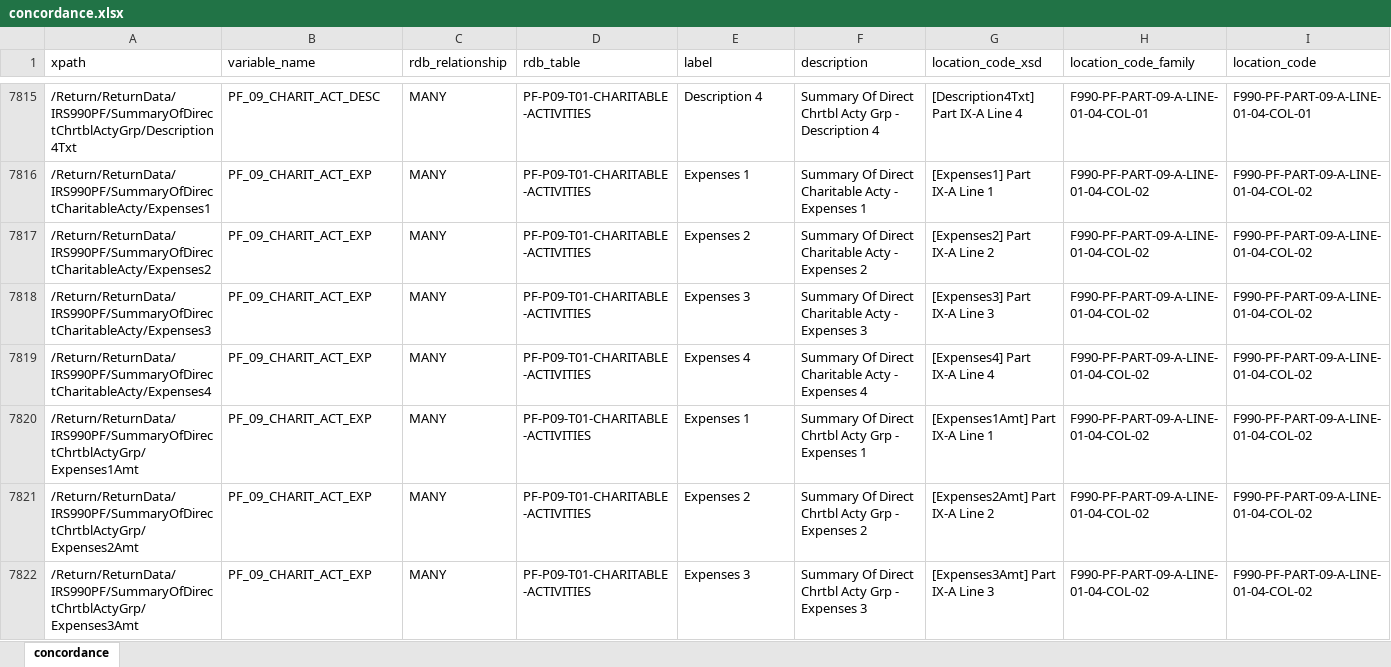
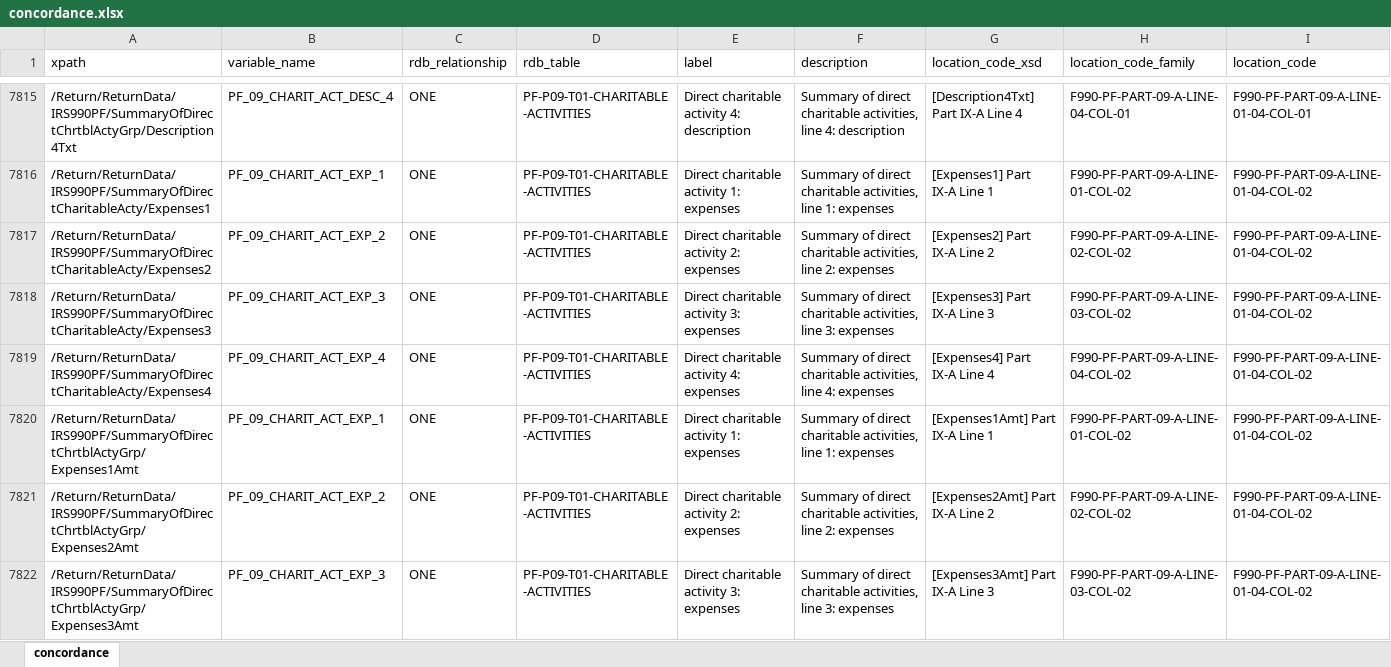
Before and after one commit to Nonprofit-Open-Data-Collective/concordance990, an Excel workbook: concordance.xlsx, sheet concordance, drawn as a sheet; only a part is shown, gaps mark what is left out; values as stored, in another font and other column widths than the file's, no borders; the diff covers the shown part only; the diff names each change by its address in the sheet, - before the commit and + after, or states it on an @@ line.

```diff
--- a/concordance.xlsx (sheet concordance)
+++ b/concordance.xlsx (sheet concordance)
-B7815 (variable_name): PF_09_CHARIT_ACT_DESC
+B7815 (variable_name): PF_09_CHARIT_ACT_DESC_4
-C7815:C7822 (rdb_relationship): MANY
+C7815:C7822 (rdb_relationship): ONE
-E7815 (label): Description 4
+E7815 (label): Direct charitable activity 4: description
-F7815 (description): Summary Of Direct Chrtbl Acty Grp - Description 4
+F7815 (description): Summary of direct charitable activities, line 4: description
-H7815 (location_code_family): F990-PF-PART-09-A-LINE-01-04-COL-01
+H7815 (location_code_family): F990-PF-PART-09-A-LINE-04-COL-01
-B7816 (variable_name): PF_09_CHARIT_ACT_EXP
+B7816 (variable_name): PF_09_CHARIT_ACT_EXP_1
-E7816 (label): Expenses 1
+E7816 (label): Direct charitable activity 1: expenses
-F7816 (description): Summary Of Direct Charitable Acty - Expenses 1
+F7816 (description): Summary of direct charitable activities, line 1: expenses
-H7816 (location_code_family): F990-PF-PART-09-A-LINE-01-04-COL-02
+H7816 (location_code_family): F990-PF-PART-09-A-LINE-01-COL-02
-B7817 (variable_name): PF_09_CHARIT_ACT_EXP
+B7817 (variable_name): PF_09_CHARIT_ACT_EXP_2
-E7817 (label): Expenses 2
+E7817 (label): Direct charitable activity 2: expenses
-F7817 (description): Summary Of Direct Charitable Acty - Expenses 2
+F7817 (description): Summary of direct charitable activities, line 2: expenses
-H7817 (location_code_family): F990-PF-PART-09-A-LINE-01-04-COL-02
+H7817 (location_code_family): F990-PF-PART-09-A-LINE-02-COL-02
-B7818 (variable_name): PF_09_CHARIT_ACT_EXP
+B7818 (variable_name): PF_09_CHARIT_ACT_EXP_3
-E7818 (label): Expenses 3
+E7818 (label): Direct charitable activity 3: expenses
-F7818 (description): Summary Of Direct Charitable Acty - Expenses 3
+F7818 (description): Summary of direct charitable activities, line 3: expenses
-H7818 (location_code_family): F990-PF-PART-09-A-LINE-01-04-COL-02
+H7818 (location_code_family): F990-PF-PART-09-A-LINE-03-COL-02
-B7819 (variable_name): PF_09_CHARIT_ACT_EXP
+B7819 (variable_name): PF_09_CHARIT_ACT_EXP_4
-E7819 (label): Expenses 4
+E7819 (label): Direct charitable activity 4: expenses
-F7819 (description): Summary Of Direct Charitable Acty - Expenses 4
+F7819 (description): Summary of direct charitable activities, line 4: expenses
-H7819 (location_code_family): F990-PF-PART-09-A-LINE-01-04-COL-02
+H7819 (location_code_family): F990-PF-PART-09-A-LINE-04-COL-02
-B7820 (variable_name): PF_09_CHARIT_ACT_EXP
+B7820 (variable_name): PF_09_CHARIT_ACT_EXP_1
-E7820 (label): Expenses 1
+E7820 (label): Direct charitable activity 1: expenses
-F7820 (description): Summary Of Direct Chrtbl Acty Grp - Expenses 1
+F7820 (description): Summary of direct charitable activities, line 1: expenses
-H7820 (location_code_family): F990-PF-PART-09-A-LINE-01-04-COL-02
+H7820 (location_code_family): F990-PF-PART-09-A-LINE-01-COL-02
-B7821 (variable_name): PF_09_CHARIT_ACT_EXP
+B7821 (variable_name): PF_09_CHARIT_ACT_EXP_2
-E7821 (label): Expenses 2
+E7821 (label): Direct charitable activity 2: expenses
-F7821 (description): Summary Of Direct Chrtbl Acty Grp - Expenses 2
+F7821 (description): Summary of direct charitable activities, line 2: expenses
-H7821 (location_code_family): F990-PF-PART-09-A-LINE-01-04-COL-02
+H7821 (location_code_family): F990-PF-PART-09-A-LINE-02-COL-02
-B7822 (variable_name): PF_09_CHARIT_ACT_EXP
+B7822 (variable_name): PF_09_CHARIT_ACT_EXP_3
-E7822 (label): Expenses 3
+E7822 (label): Direct charitable activity 3: expenses
-F7822 (description): Summary Of Direct Chrtbl Acty Grp - Expenses 3
+F7822 (description): Summary of direct charitable activities, line 3: expenses
-H7822 (location_code_family): F990-PF-PART-09-A-LINE-01-04-COL-02
+H7822 (location_code_family): F990-PF-PART-09-A-LINE-03-COL-02
```
Also changed, not shown: 40 edited cells elsewhere in this sheet, 14 other files.
